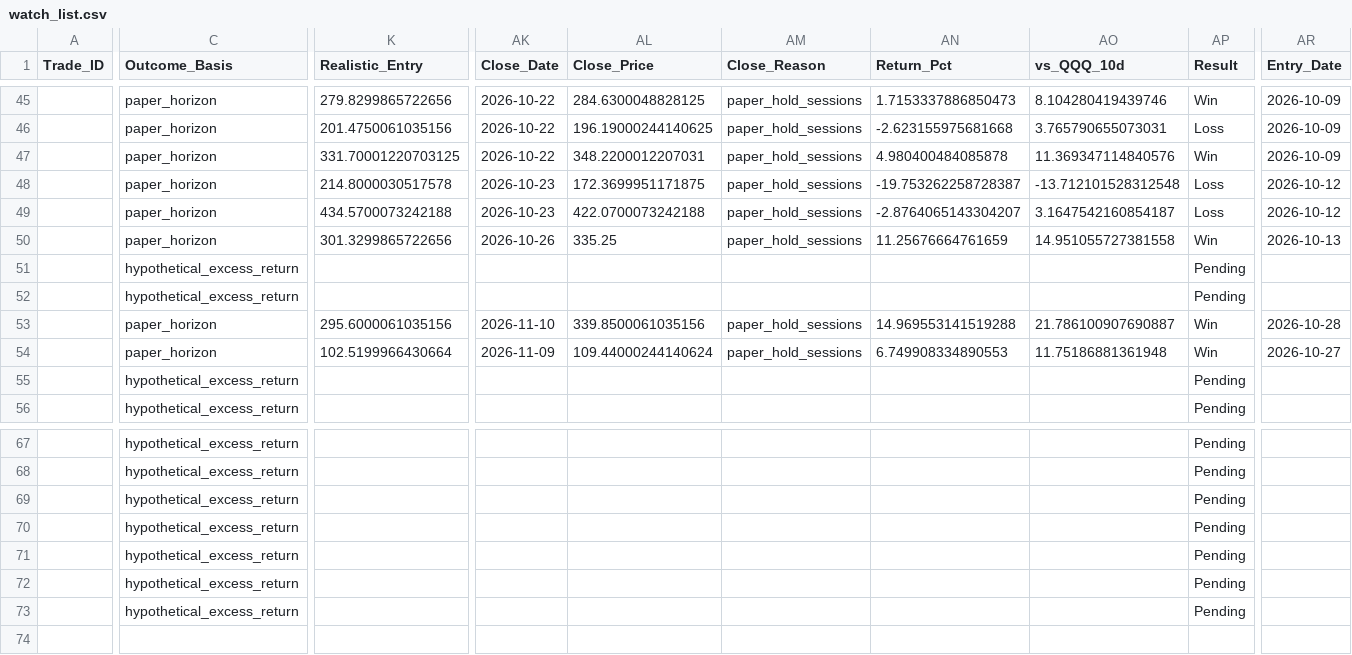
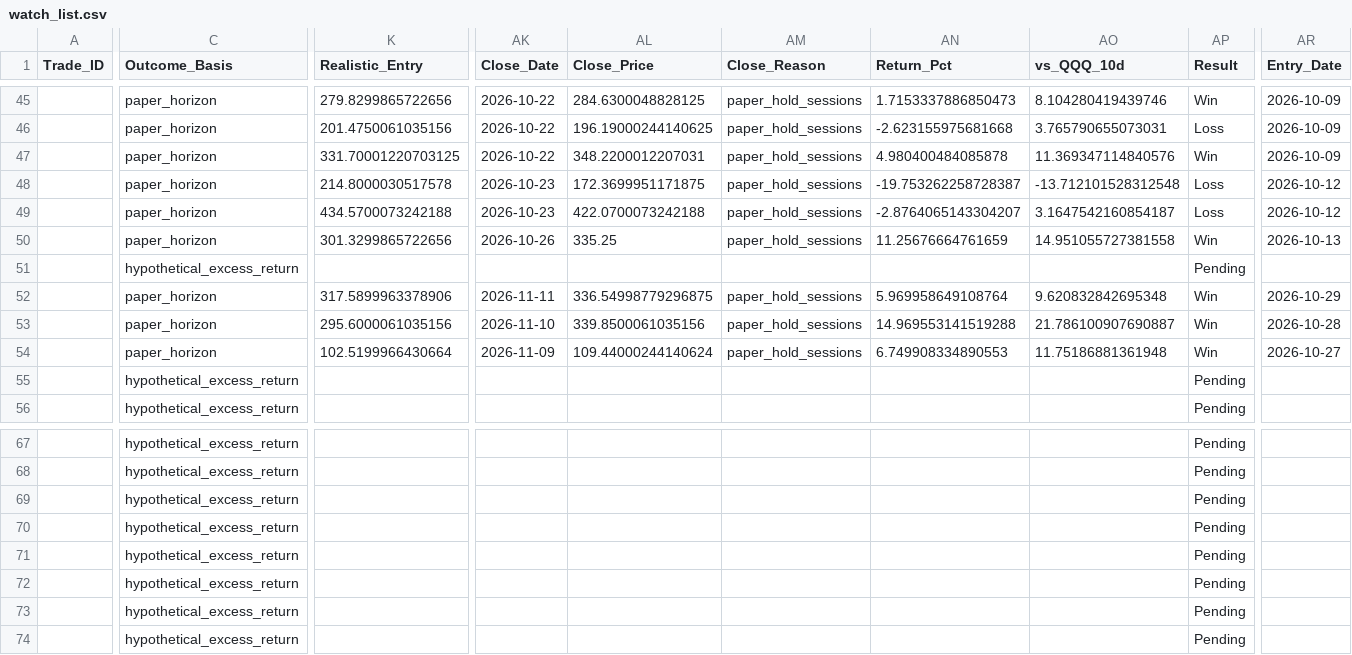
Before and after one commit to Vishvesh-Trivedi/LLM-Portfolio-Manager, a CSV file: StockScreener/watch_list.csv, drawn as a sheet; only a part is shown, gaps mark what is left out; rows hold the shown columns only; the diff covers the shown part only; the diff names each change by its address in the sheet, - before the commit and + after, or states it on an @@ line.

```diff
--- a/StockScreener/watch_list.csv
+++ b/StockScreener/watch_list.csv
-C52 (Outcome_Basis): hypothetical_excess_return
+C52 (Outcome_Basis): paper_horizon
-K52 (Realistic_Entry): (empty)
+K52 (Realistic_Entry): 317.5899963378906
-AK52 (Close_Date): (empty)
+AK52 (Close_Date): 2026-11-11
-AL52 (Close_Price): (empty)
+AL52 (Close_Price): 336.54998779296875
-AM52 (Close_Reason): (empty)
+AM52 (Close_Reason): paper_hold_sessions
-AN52 (Return_Pct): (empty)
+AN52 (Return_Pct): 5.969958649108764
-AO52 (vs_QQQ_10d): (empty)
+AO52 (vs_QQQ_10d): 9.620832842695348
-AP52 (Result): Pending
+AP52 (Result): Win
-AR52 (Entry_Date): (empty)
+AR52 (Entry_Date): 2026-10-29
+row 74:  | hypothetical_excess_return |  |  |  |  |  |  | Pending
```
Also changed, not shown: 2 edited cells elsewhere in this file, StockScreener/rules_log.csv, StockScreener/stock_picks.csv, 5 other files.
